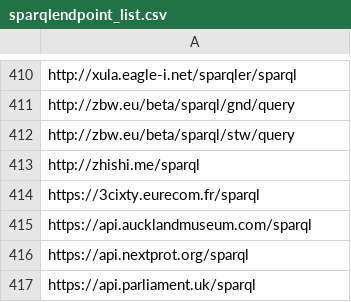
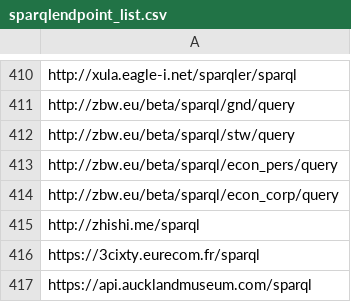
Before and after one commit to neumarcx/sparql, a CSV file: sparqlendpoint_list.csv, drawn as a sheet; only a part is shown, gaps mark what is left out; the shorter side is filled out with more unchanged rows.

Commit message:
added http://zbw.eu/beta/sparql endpoints

```diff
--- a/sparqlendpoint_list.csv
+++ b/sparqlendpoint_list.csv
@@ -412,2 +412,4 @@ http://zbw.eu/beta/sparql/gnd/query
 http://zbw.eu/beta/sparql/stw/query
+http://zbw.eu/beta/sparql/econ_pers/query
+http://zbw.eu/beta/sparql/econ_corp/query
 http://zhishi.me/sparql
```
